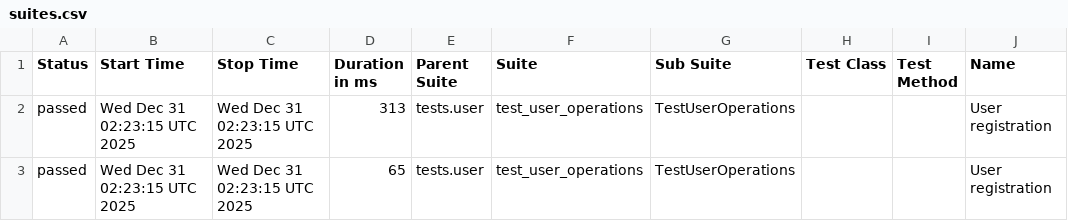
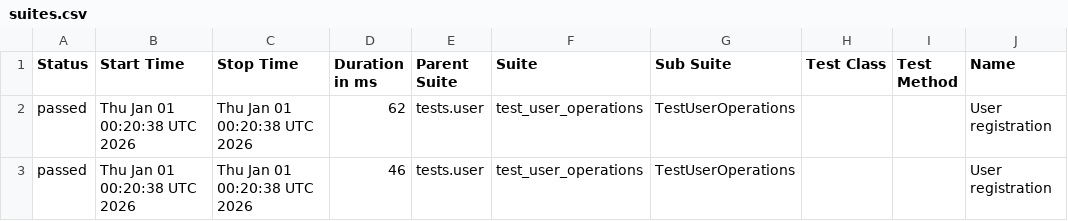
Before and after one commit to Valerii-Synenko/python-backend-tests, a CSV file: data/suites.csv, drawn as a sheet; only a part is shown; the diff names each change by its address in the sheet, - before the commit and + after, or states it on an @@ line.

```diff
--- a/data/suites.csv
+++ b/data/suites.csv
-B2:B3 (Start Time): Wed Dec 31 02:23:15 UTC 2025
+B2:B3 (Start Time): Thu Jan 01 00:20:38 UTC 2026
-C2:C3 (Stop Time): Wed Dec 31 02:23:15 UTC 2025
+C2:C3 (Stop Time): Thu Jan 01 00:20:38 UTC 2026
-D2 (Duration in ms): 313
+D2 (Duration in ms): 62
-D3 (Duration in ms): 65
+D3 (Duration in ms): 46
```
Also changed, not shown: 26 other files.
